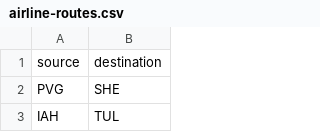
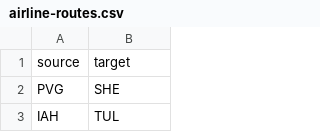
Before and after one commit to s2tephen/network-data, a CSV file: other/airline-routes.csv, drawn as a sheet; only a part is shown.

```diff
--- a/other/airline-routes.csv
+++ b/other/airline-routes.csv
@@ -1,2 +1,2 @@
-source,destination
+source,target
 PVG,SHE
```
Also changed, not shown: pop-culture/mcu-characters.csv.
